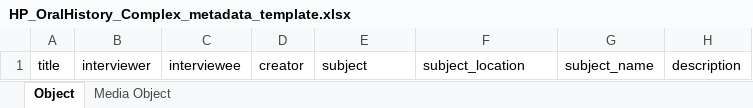
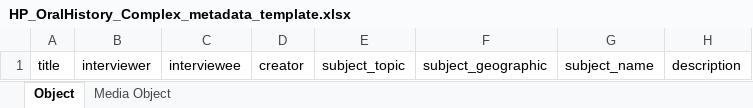
Before and after one commit to uls-mad/islandora_metadata, an Excel workbook: metadata_templates/HP_OralHistory_Complex_metadata_template.xlsx, sheet Object, drawn as a sheet; only a part is shown; values as stored, in another font and other column widths than the file's, no borders; the diff names each change by its address in the sheet, - before the commit and + after, or states it on an @@ line.

Commit message:
Update fieldnames
updated subject to subject_topic and subject_location to subject_geographic. Other minor edits to bring into alignment with current practices.

```diff
--- a/metadata_templates/HP_OralHistory_Complex_metadata_template.xlsx (sheet Object)
+++ b/metadata_templates/HP_OralHistory_Complex_metadata_template.xlsx (sheet Object)
-E1: subject
+E1: subject_topic
-F1: subject_location
+F1: subject_geographic
```
Also changed, not shown: metadata_templates/HP_AV_complex_metadata_template.xlsx, metadata_templates/HP_AV_simple_metadata_template.xlsx, 4 other files.
